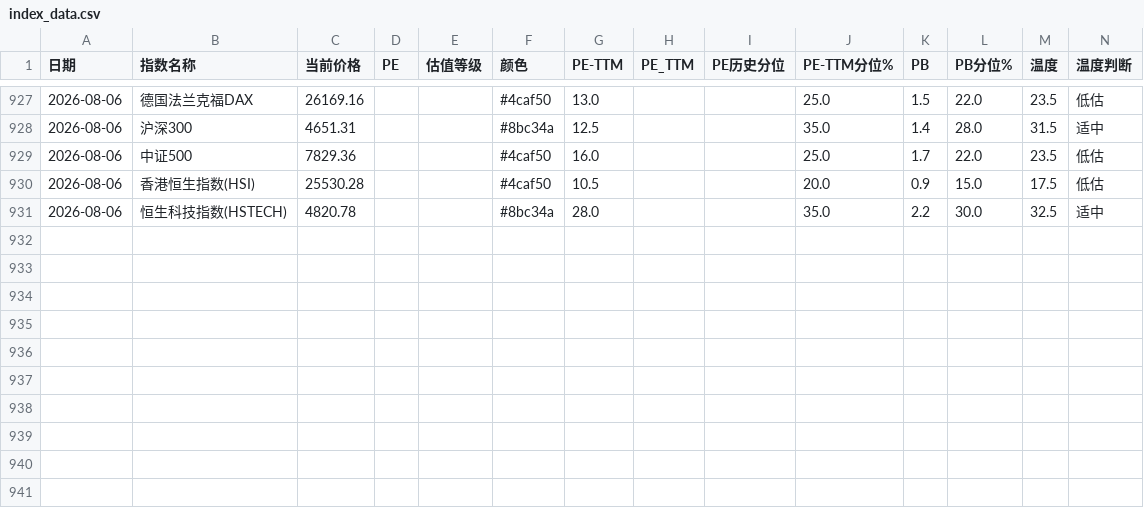
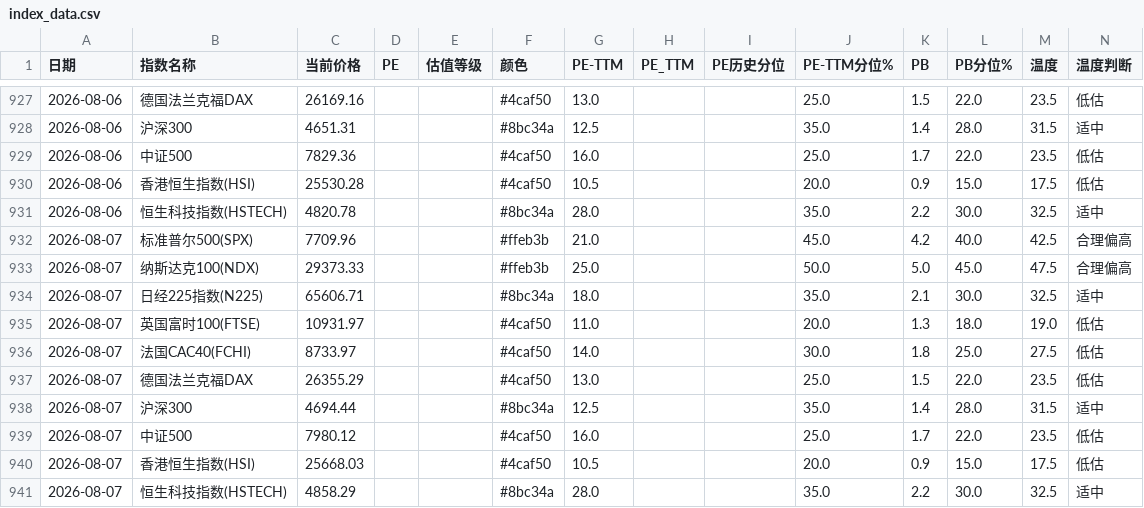
Before and after one commit to zysj8/global-index-crawler, a CSV file: index_data.csv, drawn as a sheet; only a part is shown, gaps mark what is left out; the diff names each change by its address in the sheet, - before the commit and + after, or states it on an @@ line.

```diff
--- a/index_data.csv
+++ b/index_data.csv
+row 932: 2026-08-07 | 标准普尔500(SPX) | 7709.96 |  |  | #ffeb3b | 21.0 |  |  | 45.0 | 4.2 | 40.0 | 42.5 | 合理偏高
+row 933: 2026-08-07 | 纳斯达克100(NDX) | 29373.33 |  |  | #ffeb3b | 25.0 |  |  | 50.0 | 5.0 | 45.0 | 47.5 | 合理偏高
+row 934: 2026-08-07 | 日经225指数(N225) | 65606.71 |  |  | #8bc34a | 18.0 |  |  | 35.0 | 2.1 | 30.0 | 32.5 | 适中
+row 935: 2026-08-07 | 英国富时100(FTSE) | 10931.97 |  |  | #4caf50 | 11.0 |  |  | 20.0 | 1.3 | 18.0 | 19.0 | 低估
+row 936: 2026-08-07 | 法国CAC40(FCHI) | 8733.97 |  |  | #4caf50 | 14.0 |  |  | 30.0 | 1.8 | 25.0 | 27.5 | 低估
+row 937: 2026-08-07 | 德国法兰克福DAX | 26355.29 |  |  | #4caf50 | 13.0 |  |  | 25.0 | 1.5 | 22.0 | 23.5 | 低估
+row 938: 2026-08-07 | 沪深300 | 4694.44 |  |  | #8bc34a | 12.5 |  |  | 35.0 | 1.4 | 28.0 | 31.5 | 适中
+row 939: 2026-08-07 | 中证500 | 7980.12 |  |  | #4caf50 | 16.0 |  |  | 25.0 | 1.7 | 22.0 | 23.5 | 低估
+row 940: 2026-08-07 | 香港恒生指数(HSI) | 25668.03 |  |  | #4caf50 | 10.5 |  |  | 20.0 | 0.9 | 15.0 | 17.5 | 低估
+row 941: 2026-08-07 | 恒生科技指数(HSTECH) | 4858.29 |  |  | #8bc34a | 28.0 |  |  | 35.0 | 2.2 | 30.0 | 32.5 | 适中
```
Also changed, not shown: 1 other file.
